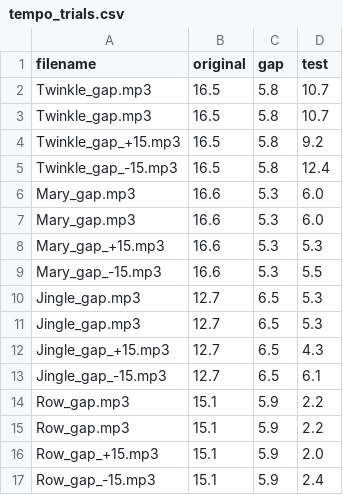
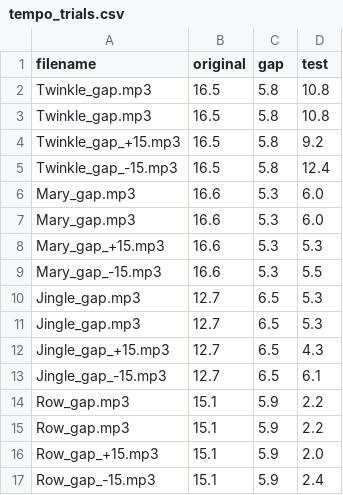
Before and after one commit to tempolab0v0/MI_PITCH_Link, a CSV file: tempo_trials.csv, drawn as a sheet.

Commit message:
Modify test values in tempo_trials.csv
Updated test values for tempo trials.

```diff
--- a/tempo_trials.csv
+++ b/tempo_trials.csv
@@ -1,4 +1,4 @@
 filename,original,gap,test
-Twinkle_gap.mp3,16.5,5.8,10.7
-Twinkle_gap.mp3,16.5,5.8,10.7
+Twinkle_gap.mp3,16.5,5.8,10.8
+Twinkle_gap.mp3,16.5,5.8,10.8
 Twinkle_gap_+15.mp3,16.5,5.8,9.2
```
